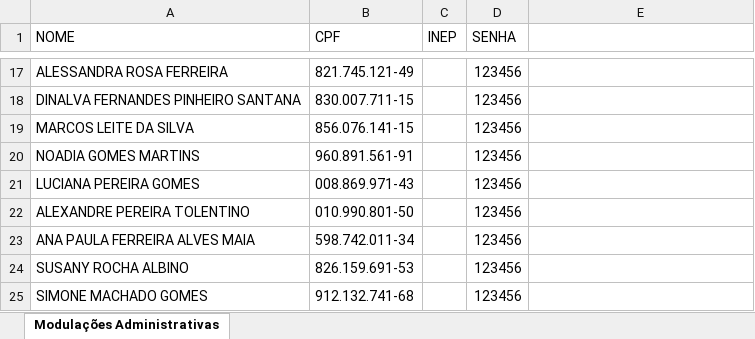
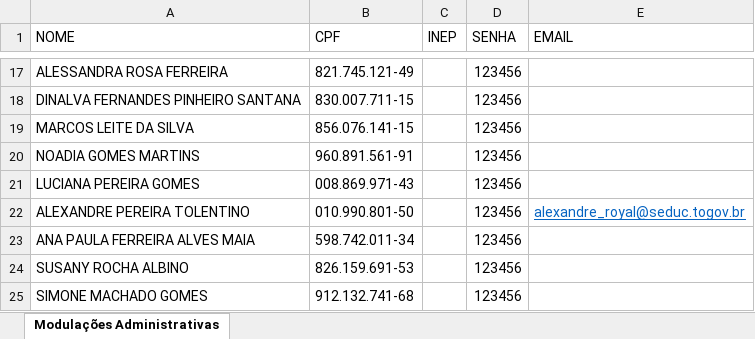
Before and after one commit to Alexanndre85DF/painel-sge-quarto-bimestre, an Excel workbook: login_senha.xlsx, sheet Modulações Administrativas, drawn as a sheet; only a part is shown, gaps mark what is left out; values as stored, in another font and other column widths than the file's, no borders; the diff names each change by its address in the sheet, - before the commit and + after, or states it on an @@ line.

```diff
--- a/login_senha.xlsx (sheet Modulações Administrativas)
+++ b/login_senha.xlsx (sheet Modulações Administrativas)
-E1: (empty)
+E1: EMAIL
-E22 (EMAIL): (empty)
+E22 (EMAIL): alexandre_royal@seduc.togov.br
```
Also changed, not shown: 1 other file.
